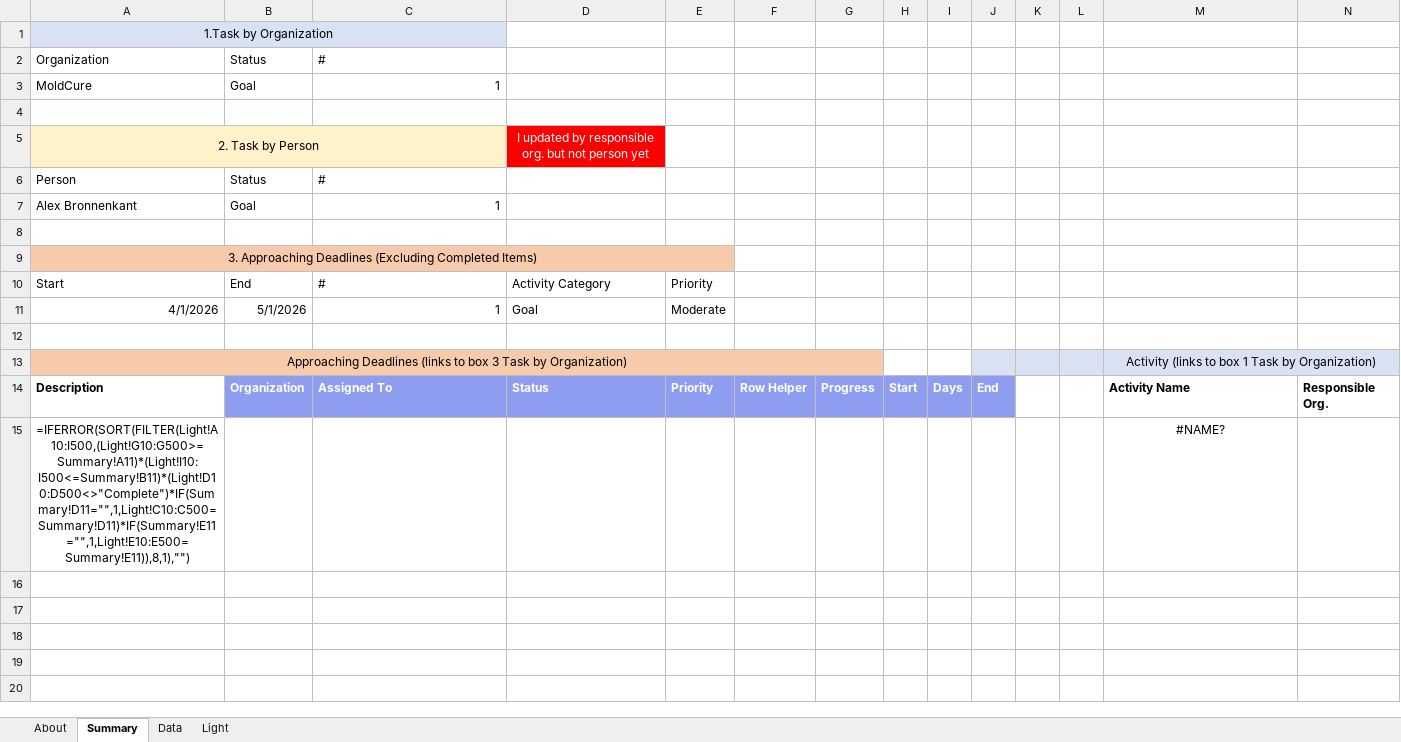
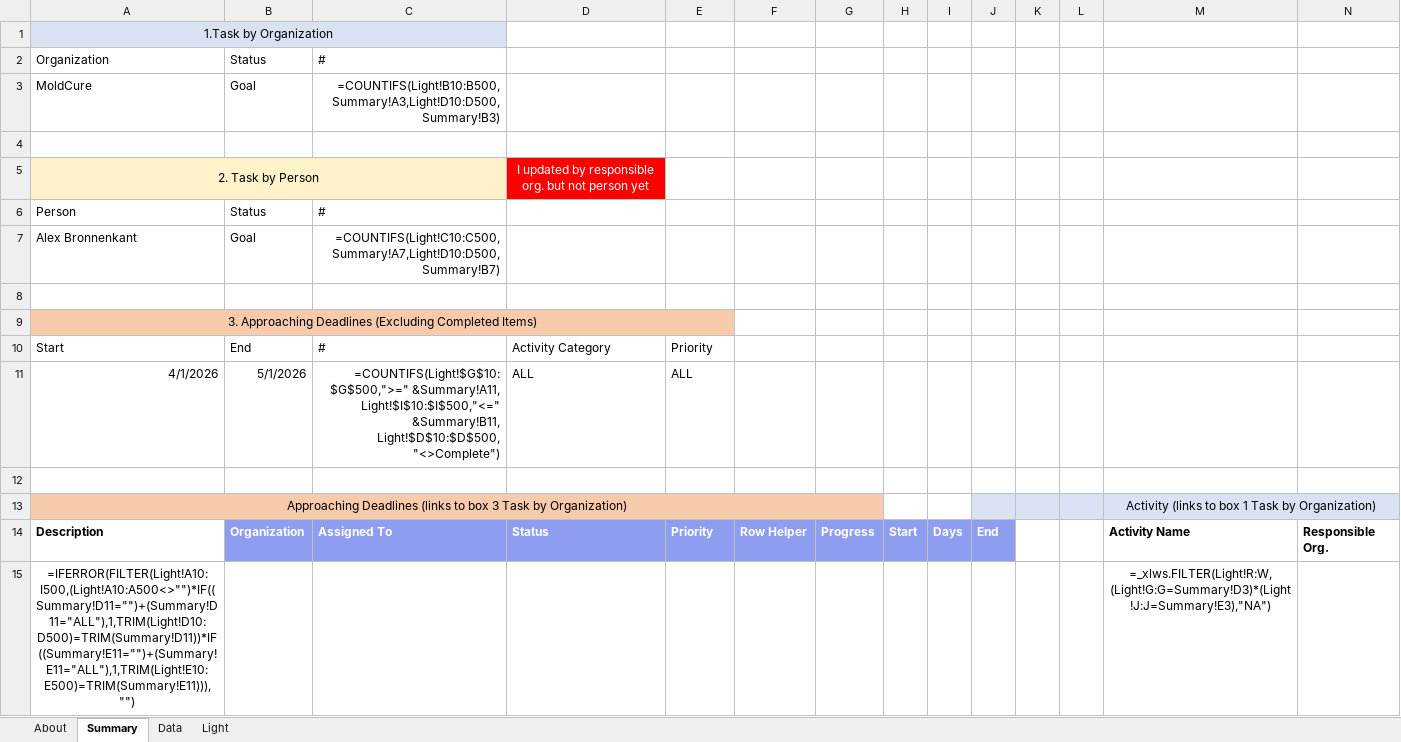
Before and after one commit to ambronnenkant-afk/Claude_Project, an Excel workbook: MoldCure Workplan2.xlsx, sheet Summary, drawn as a sheet; only a part is shown; values as stored, in another font and other column widths than the file's, no borders; formulas without a stored value are shown as written; charts and pictures not drawn; removed rows and columns are numbered as before the commit, all else as after; rows hold the shown columns only; the diff names each change by its address in the sheet, - before the commit and + after, or states it on an @@ line.

```diff
--- a/MoldCure Workplan2.xlsx (sheet Summary)
+++ b/MoldCure Workplan2.xlsx (sheet Summary)
-C3: 1
+C3: =COUNTIFS(Light!B10:B500,Summary!A3,Light!D10:D500,Summary!B3)
-C7: 1
+C7: =COUNTIFS(Light!C10:C500,Summary!A7,Light!D10:D500,Summary!B7)
-C11: 1
+C11: =COUNTIFS(Light!$G$10:$G$500,">=" &Summary!A11, Light!$I$10:$I$500,"<=" &Summary!B11, Light!$D$10:$D$500, "<>Complete")
-D11: Goal
+D11: ALL
-E11: Moderate
+E11: ALL
-row 15: =IFERROR(SORT(FILTER(Light!A10:I500,(Light!G10:G500>=Summary!A11)*(Light!I10:I500<=Summary!B11)*(Light!D10:D500<>"Complete")*IF(Summary!D11="",1,Light!C10:C500=Summary!D11)*IF(Summary!E11="",1,Light!E10:E500=Summary!E11)),8,1),"") |  |  |  |  |  |  |  |  |  |  |  | #NAME?
+row 15: =IFERROR(FILTER(Light!A10:I500,(Light!A10:A500<>"")*IF((Summary!D11="")+(Summary!D11="ALL"),1,TRIM(Light!D10:D500)=TRIM(Summary!D11))*IF((Summary!E11="")+(Summary!E11="ALL"),1,TRIM(Light!E10:E500)=TRIM(Summary!E11))),"") |  |  |  |  |  |  |  |  |  |  |  | =_xlws.FILTER(Light!R:W, (Light!G:G=Summary!D3)*(Light!J:J=Summary!E3),"NA")
```
Also changed, not shown: sheet Light, hidden cells, charts or pictures.
